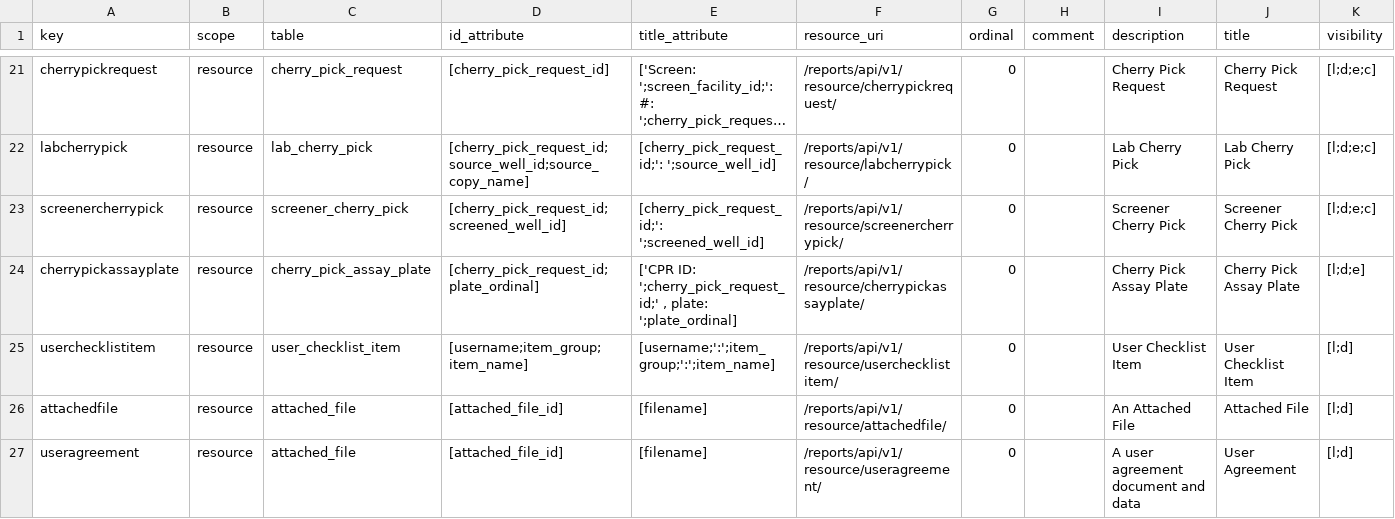
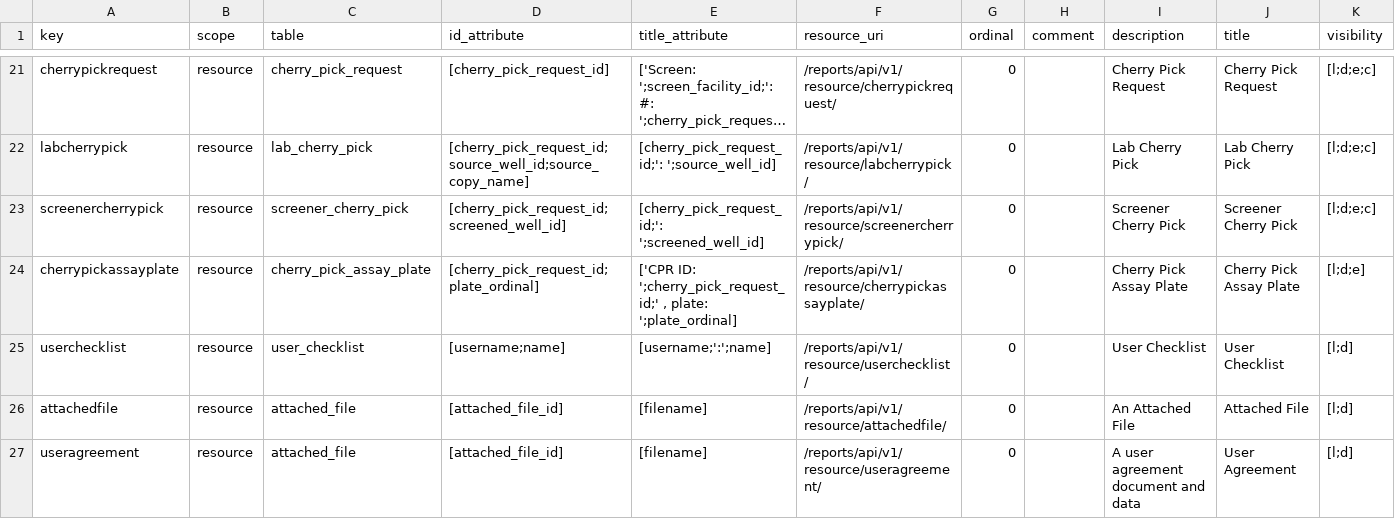
Before and after one commit to seanderickson/lims, a CSV file: db/static/api_init/metahash_resource_data.csv, drawn as a sheet; only a part is shown, gaps mark what is left out; long unchanged cells end in …; the diff names each change by its address in the sheet, - before the commit and + after, or states it on an @@ line.

```diff
--- a/db/static/api_init/metahash_resource_data.csv
+++ b/db/static/api_init/metahash_resource_data.csv
-A25 (key): userchecklistitem
+A25 (key): userchecklist
-C25 (table): user_checklist_item
+C25 (table): user_checklist
-D25 (id_attribute): [username;item_group;item_name]
+D25 (id_attribute): [username;name]
-E25 (title_attribute): [username;':';item_group;':';item_name]
+E25 (title_attribute): [username;':';name]
-F25 (resource_uri): /reports/api/v1/resource/userchecklistitem/
+F25 (resource_uri): /reports/api/v1/resource/userchecklist/
-I25 (description): User Checklist Item
+I25 (description): User Checklist
-J25 (title): User Checklist Item
+J25 (title): User Checklist
```
Also changed, not shown: db/static/api_init/api_init_actions.csv, db/static/api_init/metahash_fields_screen.csv, 15 other files.
